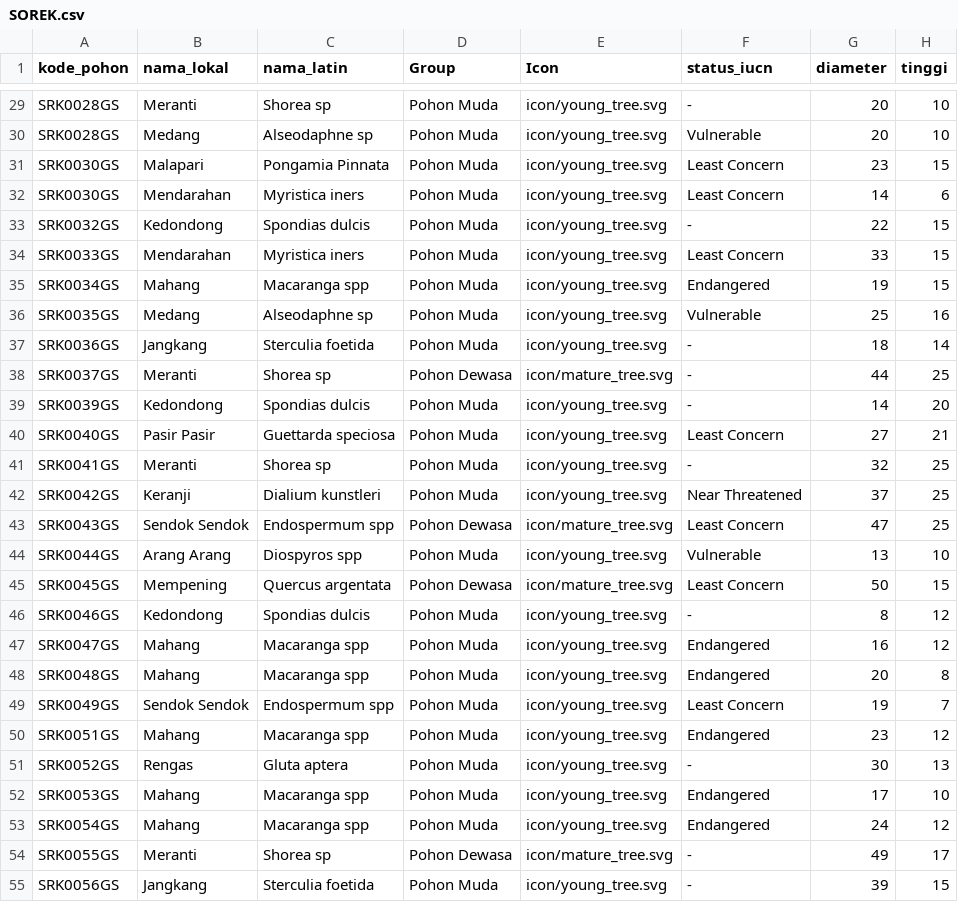
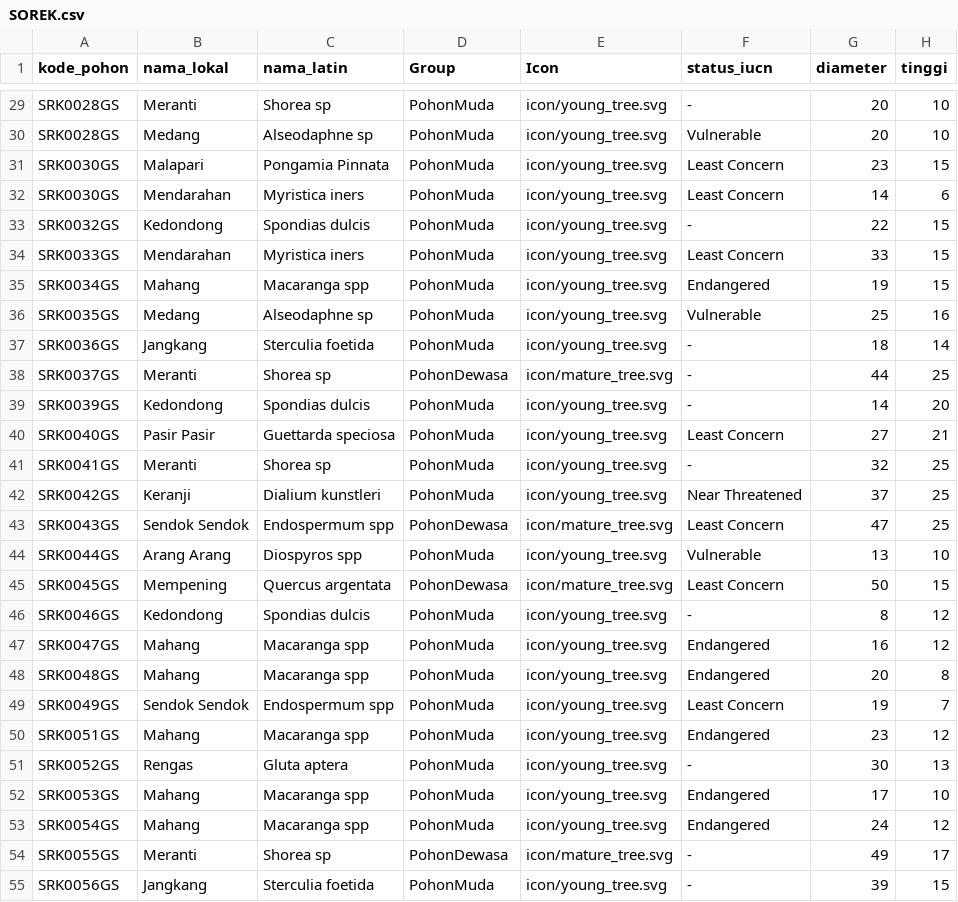
Before and after one commit to taufiqejaz/adopsi-pohon-riau-KPH-SOREK, a CSV file: data/SOREK.csv, drawn as a sheet; only a part is shown, gaps mark what is left out; the diff covers the shown part only; the diff names each change by its address in the sheet, - before the commit and + after, or states it on an @@ line.

Commit message:
update logo pohon

```diff
--- a/data/SOREK.csv
+++ b/data/SOREK.csv
-D29:D37 (Group): Pohon Muda
+D29:D37 (Group): PohonMuda
-D38 (Group): Pohon Dewasa
+D38 (Group): PohonDewasa
-D39:D42 (Group): Pohon Muda
+D39:D42 (Group): PohonMuda
-D43 (Group): Pohon Dewasa
+D43 (Group): PohonDewasa
-D44 (Group): Pohon Muda
+D44 (Group): PohonMuda
-D45 (Group): Pohon Dewasa
+D45 (Group): PohonDewasa
-D46:D53 (Group): Pohon Muda
+D46:D53 (Group): PohonMuda
-D54 (Group): Pohon Dewasa
+D54 (Group): PohonDewasa
-D55 (Group): Pohon Muda
+D55 (Group): PohonMuda
```
Also changed, not shown: 171 edited cells elsewhere in this file.
